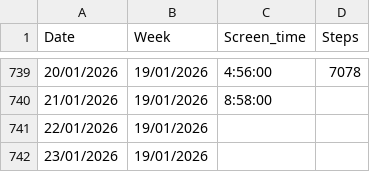
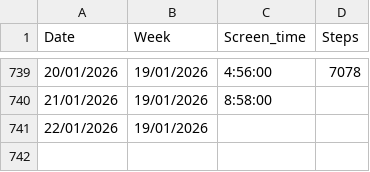
Before and after one commit to Patience-B/Steps_and_ST_Tracker, a CSV file: data.csv, drawn as a sheet; only a part is shown, gaps mark what is left out; the diff names each change by its address in the sheet, - before the commit and + after, or states it on an @@ line.

Commit message:
Update data.csv

```diff
--- a/data.csv
+++ b/data.csv
-row 742: 23/01/2026 | 19/01/2026
```
